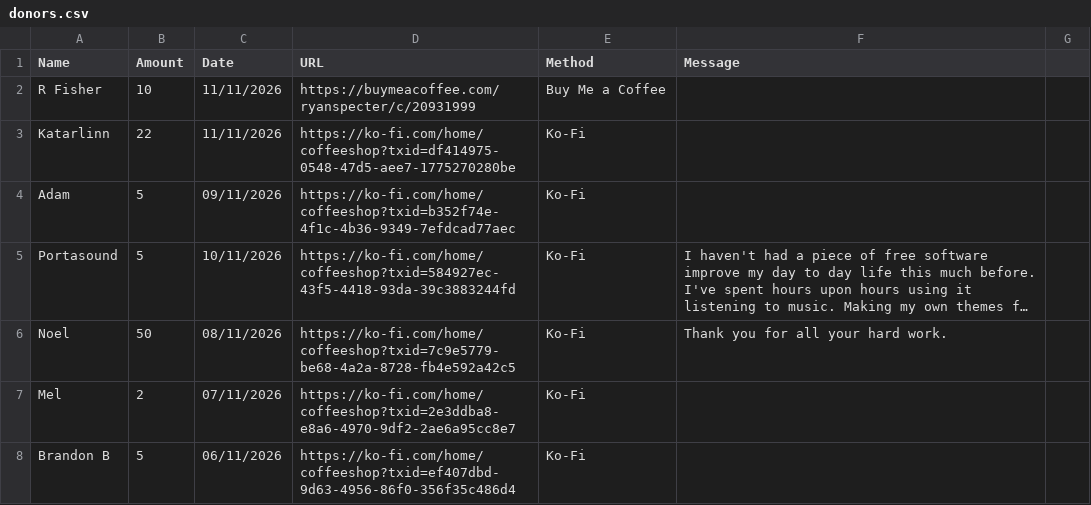
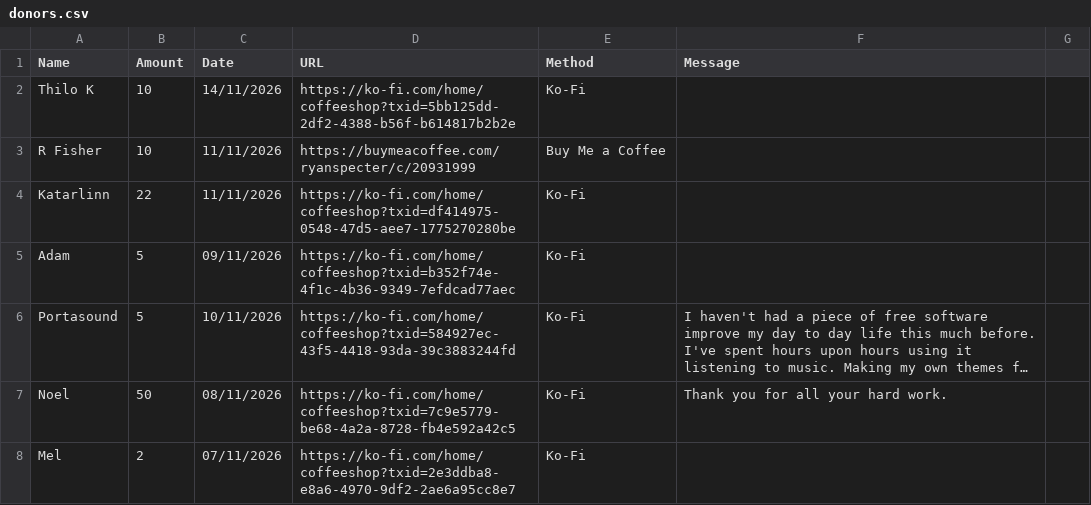
Before and after one commit to y1-community/Innioasis-Updater, a CSV file: donors.csv, drawn as a sheet; only a part is shown; the shorter side is filled out with more unchanged rows; long unchanged cells end in ….

```diff
--- a/donors.csv
+++ b/donors.csv
@@ -1,2 +1,3 @@
 Name,Amount,Date,URL,Method,Message
+Thilo K,10,14/11/2026,https://ko-fi.com/home/coffeeshop?txid=5bb125dd-2df2-4388-b56f-b614817b2b2e,Ko-Fi
 R Fisher,10,11/11/2026,https://buymeacoffee.com/ryanspecter/c/20931999,Buy Me a Coffee
```
